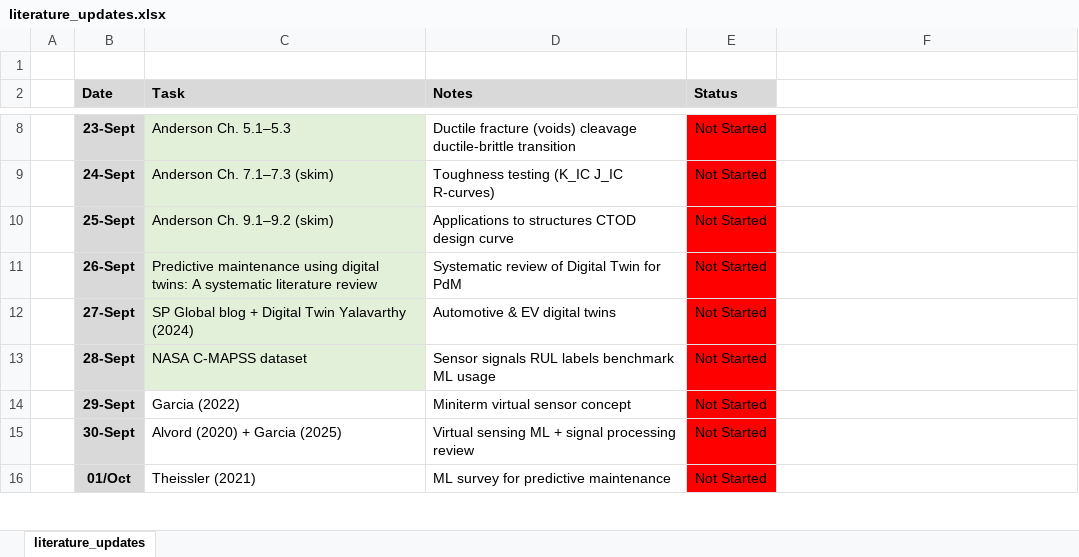
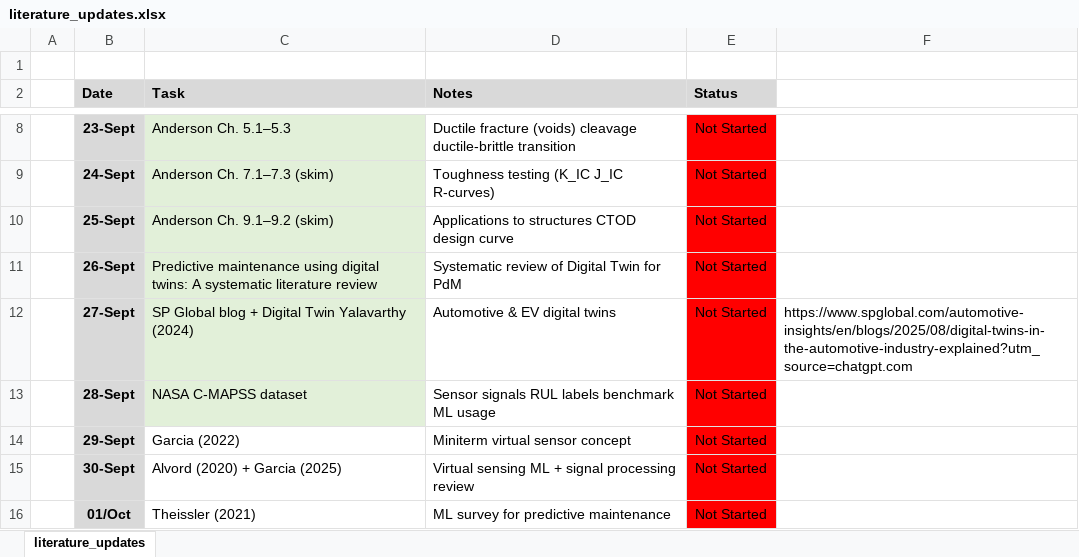
Before and after one commit to sudipchand/PPP-Predictive-maintenance, an Excel workbook: PPP_literauture/literature_updates.xlsx, sheet literature_updates, drawn as a sheet; only a part is shown, gaps mark what is left out; values as stored, in another font and other column widths than the file's, no borders; the diff names each change by its address in the sheet, - before the commit and + after, or states it on an @@ line.

Commit message:
notes for day1 and day2

```diff
--- a/PPP_literauture/literature_updates.xlsx (sheet literature_updates)
+++ b/PPP_literauture/literature_updates.xlsx (sheet literature_updates)
-F12: (empty)
+F12: https://www.spglobal.com/automotive-insights/en/blogs/2025/08/digital-twins-in-the-automotive-industry-explained?utm_source=chatgpt.com
```
Also changed, not shown: 3 other files.
